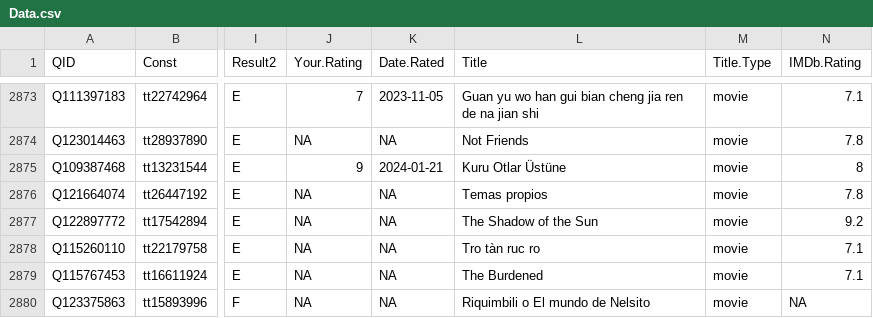
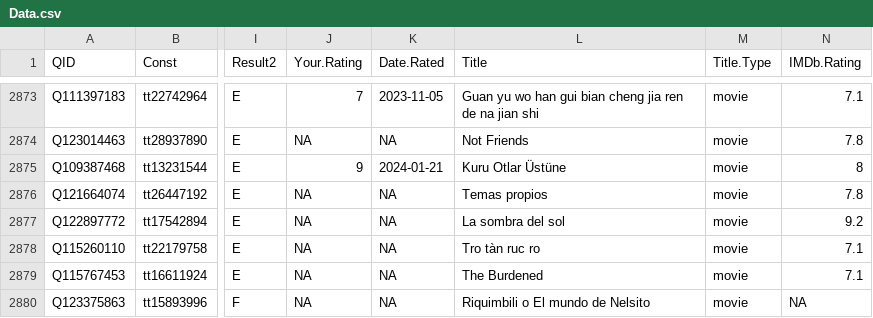
Before and after one commit to jacobmgreer/Nitrate-Actions, a CSV file: datasets/AMPAS-International/Data.csv, drawn as a sheet; only a part is shown, gaps mark what is left out; the diff names each change by its address in the sheet, - before the commit and + after, or states it on an @@ line.

Commit message:
add data

```diff
--- a/datasets/AMPAS-International/Data.csv
+++ b/datasets/AMPAS-International/Data.csv
-L2877 (Title): The Shadow of the Sun
+L2877 (Title): La sombra del sol
```
Also changed, not shown: datasets/GreatFilmsEbert/Data.csv, datasets/NBR/NBRData.csv, 10 other files.
